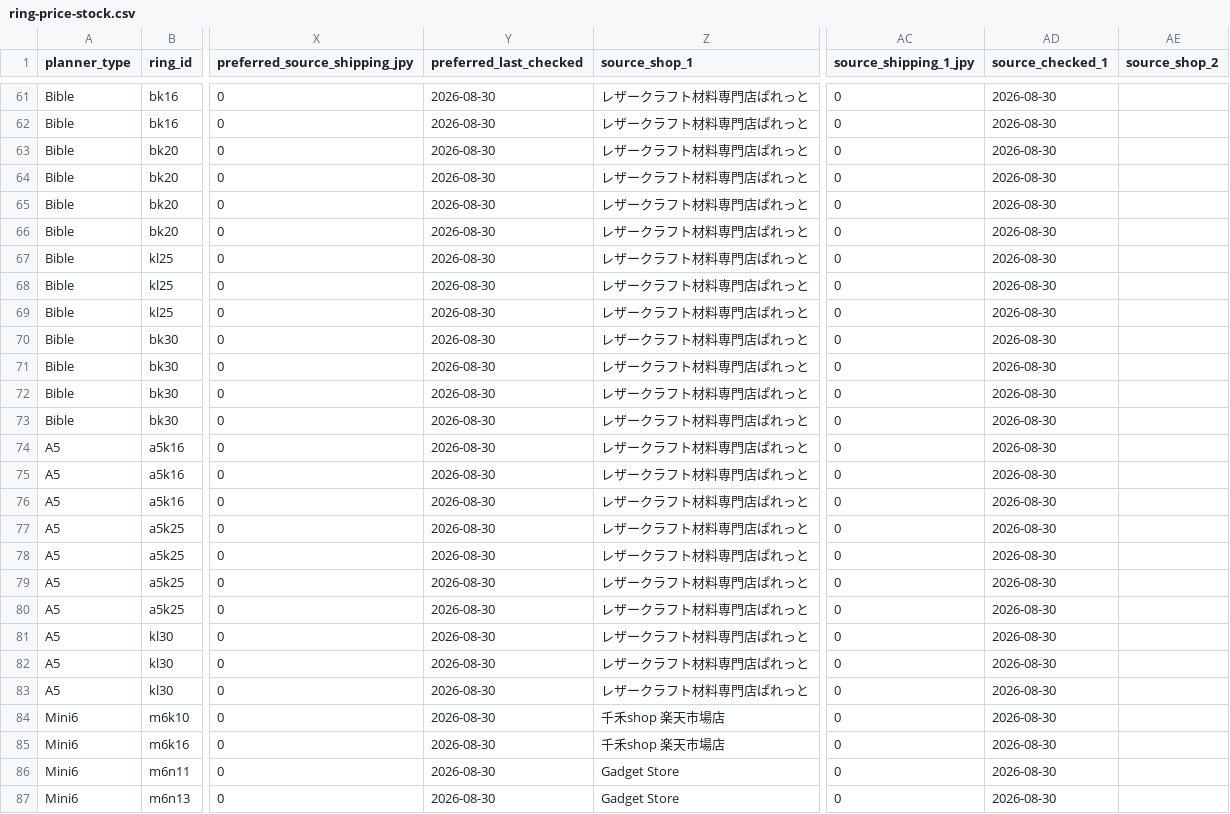
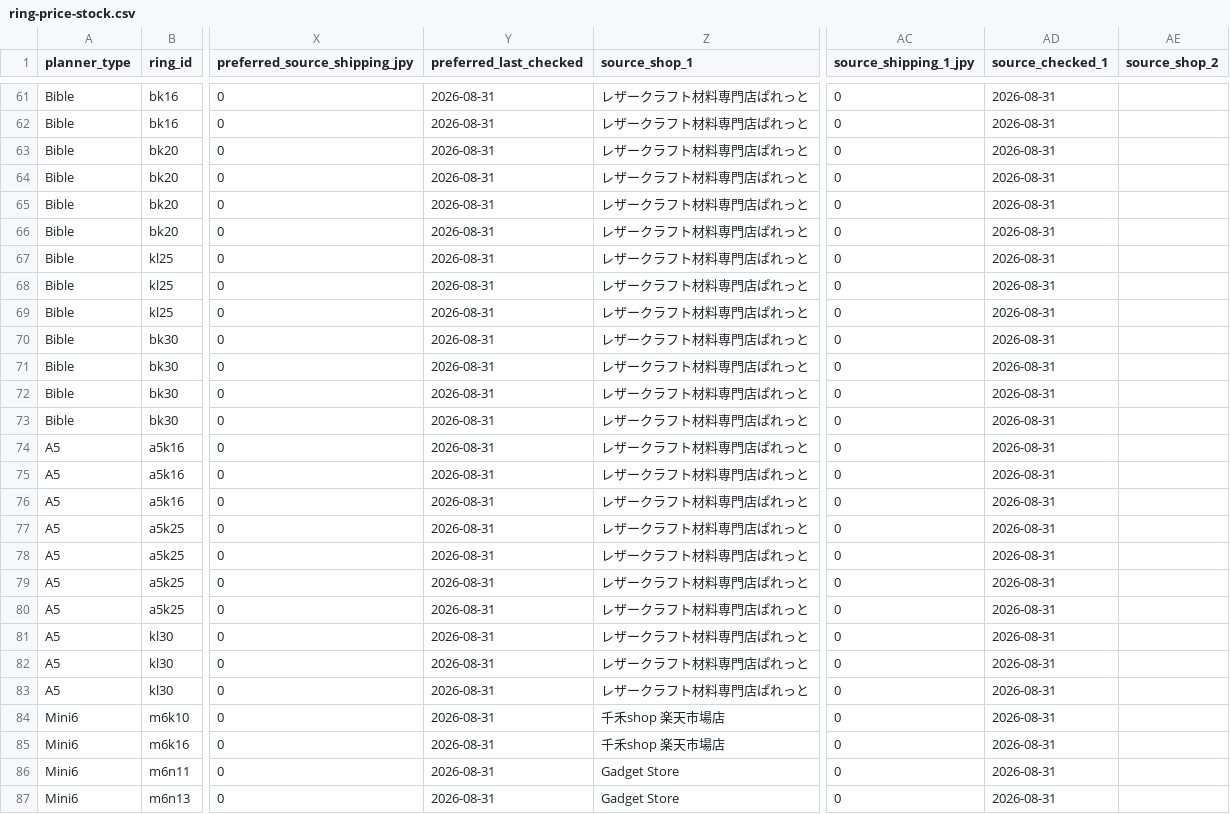
Before and after one commit to you0810jmsdf/ns-factory, a CSV file: order_estimate/ring-price-stock.csv, drawn as a sheet; only a part is shown, gaps mark what is left out; the diff covers the shown part only; the diff names each change by its address in the sheet, - before the commit and + after, or states it on an @@ line.

```diff
--- a/order_estimate/ring-price-stock.csv
+++ b/order_estimate/ring-price-stock.csv
-Y61:Y87 (preferred_last_checked): 2026-08-30
+Y61:Y87 (preferred_last_checked): 2026-08-31
-AD61:AD87 (source_checked_1): 2026-08-30
+AD61:AD87 (source_checked_1): 2026-08-31
```
Also changed, not shown: 73 edited cells elsewhere in this file.
